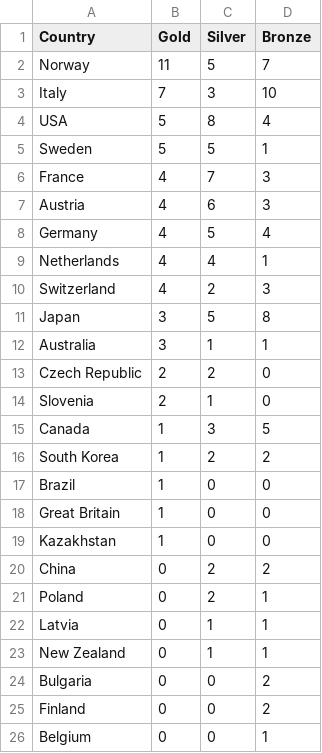
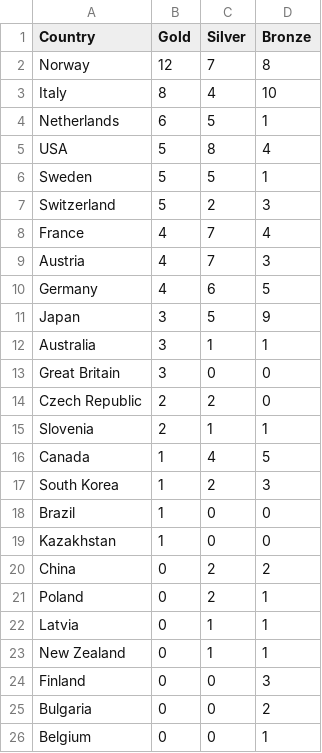
Before and after one commit to tschiappa/2026_IEP_Olympics, a CSV file: data/medals.csv, drawn as a sheet.

```diff
--- a/data/medals.csv
+++ b/data/medals.csv
@@ -1,19 +1,19 @@
 Country,Gold,Silver,Bronze
-Norway,11,5,7
-Italy,7,3,10
+Norway,12,7,8
+Italy,8,4,10
+Netherlands,6,5,1
 USA,5,8,4
 Sweden,5,5,1
-France,4,7,3
-Austria,4,6,3
-Germany,4,5,4
-Netherlands,4,4,1
-Switzerland,4,2,3
-Japan,3,5,8
+Switzerland,5,2,3
+France,4,7,4
+Austria,4,7,3
+Germany,4,6,5
+Japan,3,5,9
 Australia,3,1,1
+Great Britain,3,0,0
 Czech Republic,2,2,0
-Slovenia,2,1,0
-Canada,1,3,5
-South Korea,1,2,2
+Slovenia,2,1,1
+Canada,1,4,5
+South Korea,1,2,3
 Brazil,1,0,0
-Great Britain,1,0,0
 Kazakhstan,1,0,0
@@ -23,4 +23,4 @@ Latvia,0,1,1
 New Zealand,0,1,1
+Finland,0,0,3
 Bulgaria,0,0,2
-Finland,0,0,2
 Belgium,0,0,1
```
